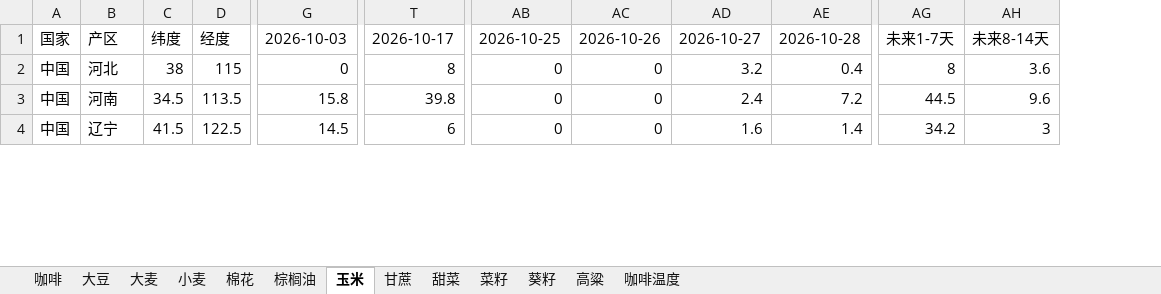
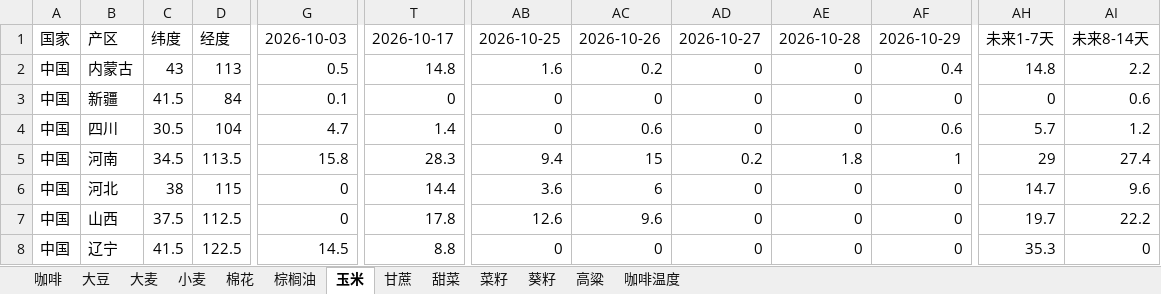
Before and after one commit to 2368846312-oss/ag-weather, an Excel workbook: 全球农产品降水数据_最新.xlsx, sheet 玉米, drawn as a sheet; only a part is shown, gaps mark what is left out; values as stored, in another font and other column widths than the file's, no cell formats; removed rows and columns are numbered as before the commit, all else as after; rows hold the shown columns only; the diff covers the shown part only; the diff names each change by its address in the sheet, - before the commit and + after, or states it on an @@ line.

```diff
--- a/全球农产品降水数据_最新.xlsx (sheet 玉米)
+++ b/全球农产品降水数据_最新.xlsx (sheet 玉米)
+column AF, rows 1-2: 2026-10-29 | 0.4; row 5: 1; row 8: 0
-column AG, rows 1-4: 未来1-7天 | 8 | 44.5 | 34.2
+column AH, rows 1-2: 未来1-7天 | 14.8; row 5: 29; row 8: 35.3
-B2: 河北
+B2: 内蒙古
-C2: 38
+C2: 43
-D2: 115
+D2: 113
-G2: 0
+G2: 0.5
-T2: 8
+T2: 14.8
-AB2: 0
+AB2: 1.6
-AC2: 0
+AC2: 0.2
-AD2: 3.2
+AD2: 0
-AE2: 0.4
+AE2: 0
-AI2: 3.6
+AI2: 2.2
+row 3: 中国 | 新疆 | 41.5 | 84 | 0.1 | 0 | 0 | 0 | 0 | 0 | 0 | 0 | 0.6
+row 4: 中国 | 四川 | 30.5 | 104 | 4.7 | 1.4 | 0 | 0.6 | 0 | 0 | 0.6 | 5.7 | 1.2
-T5: 39.8
+T5: 28.3
-AB5: 0
+AB5: 9.4
-AC5: 0
+AC5: 15
-AD5: 2.4
+AD5: 0.2
-AE5: 7.2
+AE5: 1.8
-AI5: 9.6
+AI5: 27.4
+row 6: 中国 | 河北 | 38 | 115 | 0 | 14.4 | 3.6 | 6 | 0 | 0 | 0 | 14.7 | 9.6
+row 7: 中国 | 山西 | 37.5 | 112.5 | 0 | 17.8 | 12.6 | 9.6 | 0 | 0 | 0 | 19.7 | 22.2
-T8: 6
+T8: 8.8
-AD8: 1.6
+AD8: 0
-AE8: 1.4
+AE8: 0
-AI8: 3
+AI8: 0
```
Also changed, not shown: 14 added rows, 18 removed rows and 247 edited cells elsewhere in this sheet, sheet 小麦, sheet 大豆, sheet 咖啡温度, sheet 菜籽, sheet 葵籽, sheet 甘蔗, 6 more sheets, cell formats, VHI_Data/VHI_最近6周汇总.xlsx.
